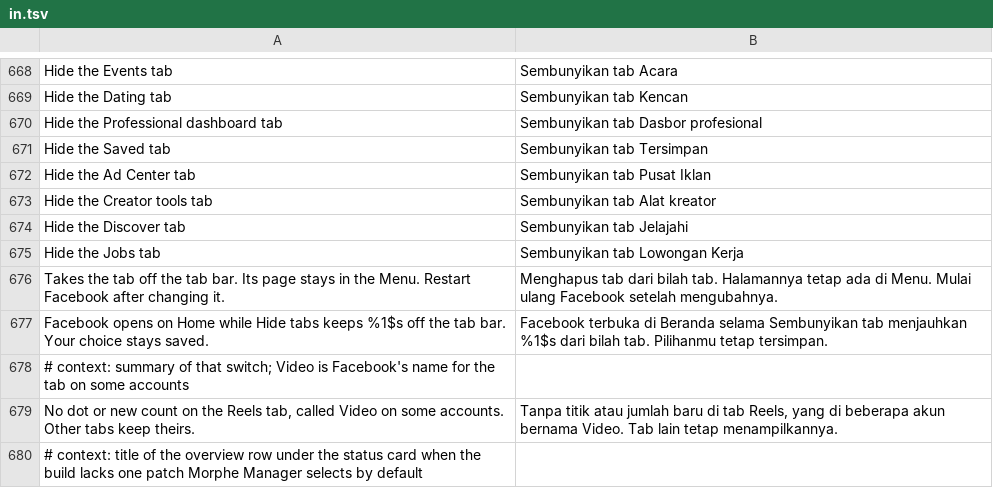
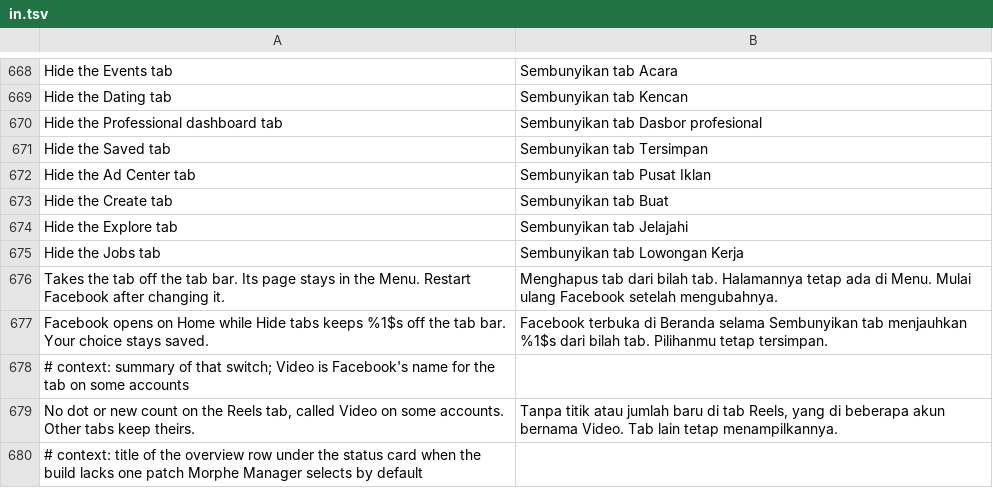
Before and after one commit to SA-SUJON/HushFacebook, a TSV file: extensions/shared/library/src/main/l10n/in.tsv, drawn as a sheet; only a part is shown, gaps mark what is left out.

```diff
--- a/extensions/shared/library/src/main/l10n/in.tsv
+++ b/extensions/shared/library/src/main/l10n/in.tsv
@@ -672,4 +672,4 @@ Hide the Saved tab	Sembunyikan tab Tersimpan
 Hide the Ad Center tab	Sembunyikan tab Pusat Iklan
-Hide the Creator tools tab	Sembunyikan tab Alat kreator
-Hide the Discover tab	Sembunyikan tab Jelajahi
+Hide the Create tab	Sembunyikan tab Buat
+Hide the Explore tab	Sembunyikan tab Jelajahi
 Hide the Jobs tab	Sembunyikan tab Lowongan Kerja
```
Also changed, not shown: extensions/shared/library/src/main/l10n/de.tsv, extensions/shared/library/src/main/l10n/es.tsv, 13 other files.
